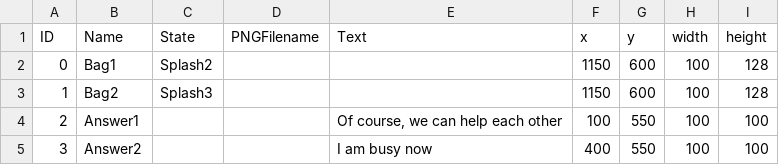
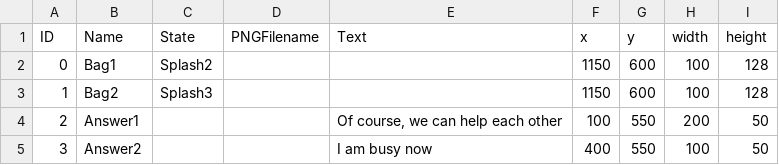
Before and after one commit to XinyuYang99/Project2, a CSV file: data/clickableLayout.csv, drawn as a sheet.

```diff
--- a/data/clickableLayout.csv
+++ b/data/clickableLayout.csv
@@ -3,3 +3,3 @@ ID,Name,State,PNGFilename,Text,x,y,width,height
 1,Bag2,Splash3,,,1150,600,100,128
-2,Answer1,,,"Of course, we can help each other",100,550,100,100
-3,Answer2,,,I am busy now,400,550,100,100
+2,Answer1,,,"Of course, we can help each other",100,550,200,50
+3,Answer2,,,I am busy now,400,550,100,50
```
Also changed, not shown: data/adventureStates.csv, data/interactionTable.csv, 38 other files.
